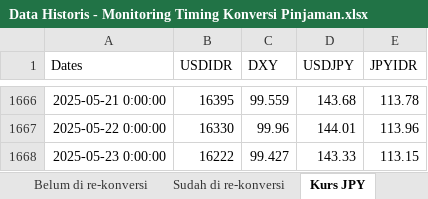
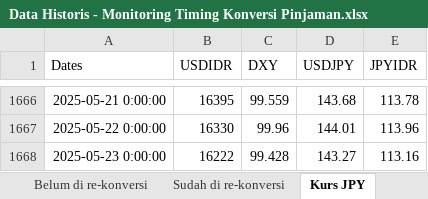
Before and after one commit to apliabelina/Konversi-Pinjaman, an Excel workbook: pages/Data Historis - Monitoring Timing Konversi Pinjaman.xlsx, sheet Kurs JPY, drawn as a sheet; only a part is shown, gaps mark what is left out; values as stored, in another font and other column widths than the file's, no borders; the diff names each change by its address in the sheet, - before the commit and + after, or states it on an @@ line.

Commit message:
Update sheet Kurs JPY saja

```diff
--- a/pages/Data Historis - Monitoring Timing Konversi Pinjaman.xlsx (sheet Kurs JPY)
+++ b/pages/Data Historis - Monitoring Timing Konversi Pinjaman.xlsx (sheet Kurs JPY)
-C1668 (DXY): 99.427
+C1668 (DXY): 99.428
-D1668 (USDJPY): 143.33
+D1668 (USDJPY): 143.27
-E1668 (JPYIDR): 113.15
+E1668 (JPYIDR): 113.16
```
